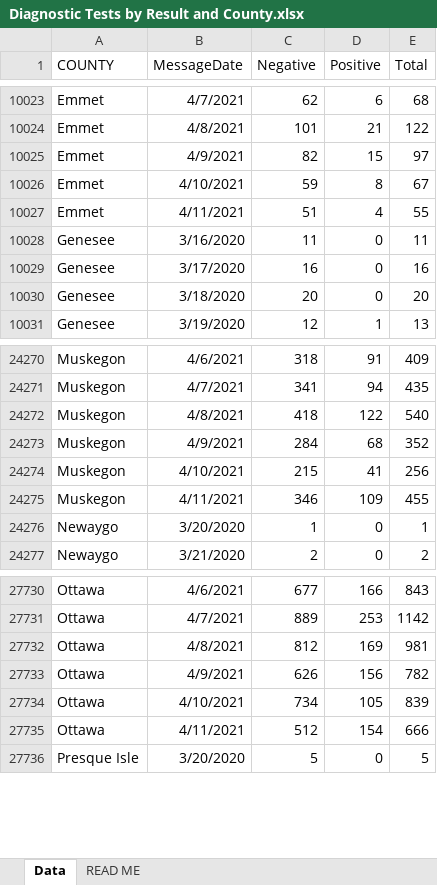
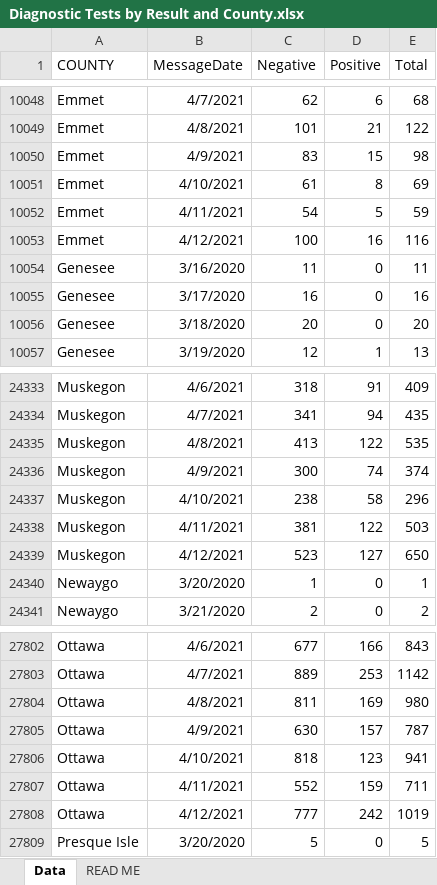
Before and after one commit to dcadata/cv-mi, an Excel workbook: data/Diagnostic Tests by Result and County.xlsx, sheet Data, drawn as a sheet; only a part is shown, gaps mark what is left out; values as stored, in another font and other column widths than the file's, no borders; addresses are those after the commit; the diff covers the shown part only; the diff names each change by its address in the sheet, - before the commit and + after, or states it on an @@ line.

```diff
--- a/data/Diagnostic Tests by Result and County.xlsx (sheet Data)
+++ b/data/Diagnostic Tests by Result and County.xlsx (sheet Data)
-C10050 (Negative): 82
+C10050 (Negative): 83
-E10050 (Total): 97
+E10050 (Total): 98
-C10051 (Negative): 59
+C10051 (Negative): 61
-E10051 (Total): 67
+E10051 (Total): 69
-C10052 (Negative): 51
+C10052 (Negative): 54
-D10052 (Positive): 4
+D10052 (Positive): 5
-E10052 (Total): 55
+E10052 (Total): 59
+row 10053: Emmet | 4/12/2021 | 100 | 16 | 116
-C24335 (Negative): 418
+C24335 (Negative): 413
-E24335 (Total): 540
+E24335 (Total): 535
-C24336 (Negative): 284
+C24336 (Negative): 300
-D24336 (Positive): 68
+D24336 (Positive): 74
-E24336 (Total): 352
+E24336 (Total): 374
-C24337 (Negative): 215
+C24337 (Negative): 238
-D24337 (Positive): 41
+D24337 (Positive): 58
-E24337 (Total): 256
+E24337 (Total): 296
-C24338 (Negative): 346
+C24338 (Negative): 381
-D24338 (Positive): 109
+D24338 (Positive): 122
-E24338 (Total): 455
+E24338 (Total): 503
+row 24339: Muskegon | 4/12/2021 | 523 | 127 | 650
-C27804 (Negative): 812
+C27804 (Negative): 811
-E27804 (Total): 981
+E27804 (Total): 980
-C27805 (Negative): 626
+C27805 (Negative): 630
-D27805 (Positive): 156
+D27805 (Positive): 157
-E27805 (Total): 782
+E27805 (Total): 787
-C27806 (Negative): 734
+C27806 (Negative): 818
-D27806 (Positive): 105
+D27806 (Positive): 123
-E27806 (Total): 839
+E27806 (Total): 941
-C27807 (Negative): 512
+C27807 (Negative): 552
-D27807 (Positive): 154
+D27807 (Positive): 159
-E27807 (Total): 666
+E27807 (Total): 711
+row 27808: Ottawa | 4/12/2021 | 777 | 242 | 1019
```
Also changed, not shown: 84 added rows and 559 edited cells elsewhere in this sheet, 6 other files.
